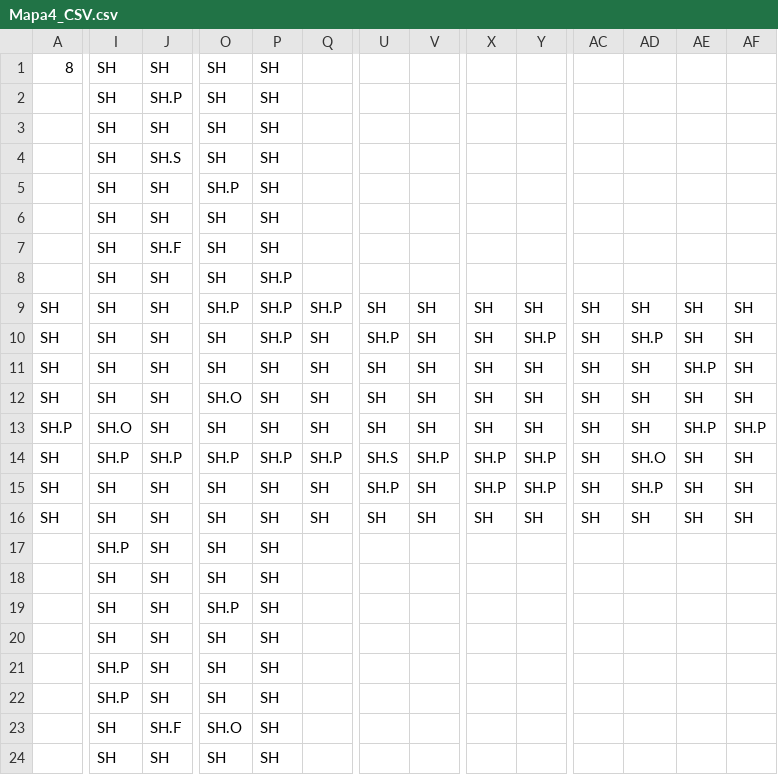
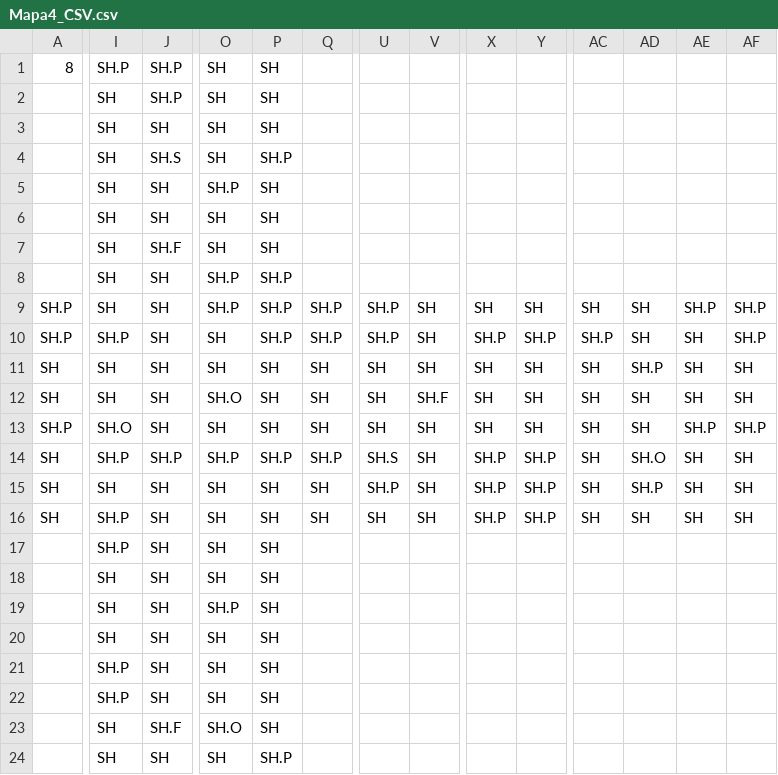
Before and after one commit to Java-Is-Creep/ICE3, a CSV file: ICE3/Assets/Maps/Mapa4_CSV.csv, drawn as a sheet; only a part is shown, gaps mark what is left out; the diff covers the shown part only; the diff names each change by its address in the sheet, - before the commit and + after, or states it on an @@ line.

```diff
--- a/ICE3/Assets/Maps/Mapa4_CSV.csv
+++ b/ICE3/Assets/Maps/Mapa4_CSV.csv
-I1: SH
+I1: SH.P
-J1: SH
+J1: SH.P
-P4: SH
+P4: SH.P
-O8: SH
+O8: SH.P
-A9:A10: SH
+A9:A10: SH.P
-U9: SH
+U9: SH.P
-AE9: SH
+AE9: SH.P
-AF9:AF10: SH
+AF9:AF10: SH.P
-I10: SH
+I10: SH.P
-Q10: SH
+Q10: SH.P
-X10: SH
+X10: SH.P
-AC10: SH
+AC10: SH.P
-AD10: SH.P
+AD10: SH
-AD11: SH
+AD11: SH.P
-AE11: SH.P
+AE11: SH
-V12: SH
+V12: SH.F
-V14: SH.P
+V14: SH
-I16: SH
+I16: SH.P
-X16: SH
+X16: SH.P
-Y16: SH
+Y16: SH.P
-P24: SH
+P24: SH.P
```
Also changed, not shown: 2 edited cells elsewhere in this file, ICE3/Assets/Maps/Mapa1_CSV.csv, ICE3/Assets/Maps/Mapa2_CSV.csv, 25 other files.
